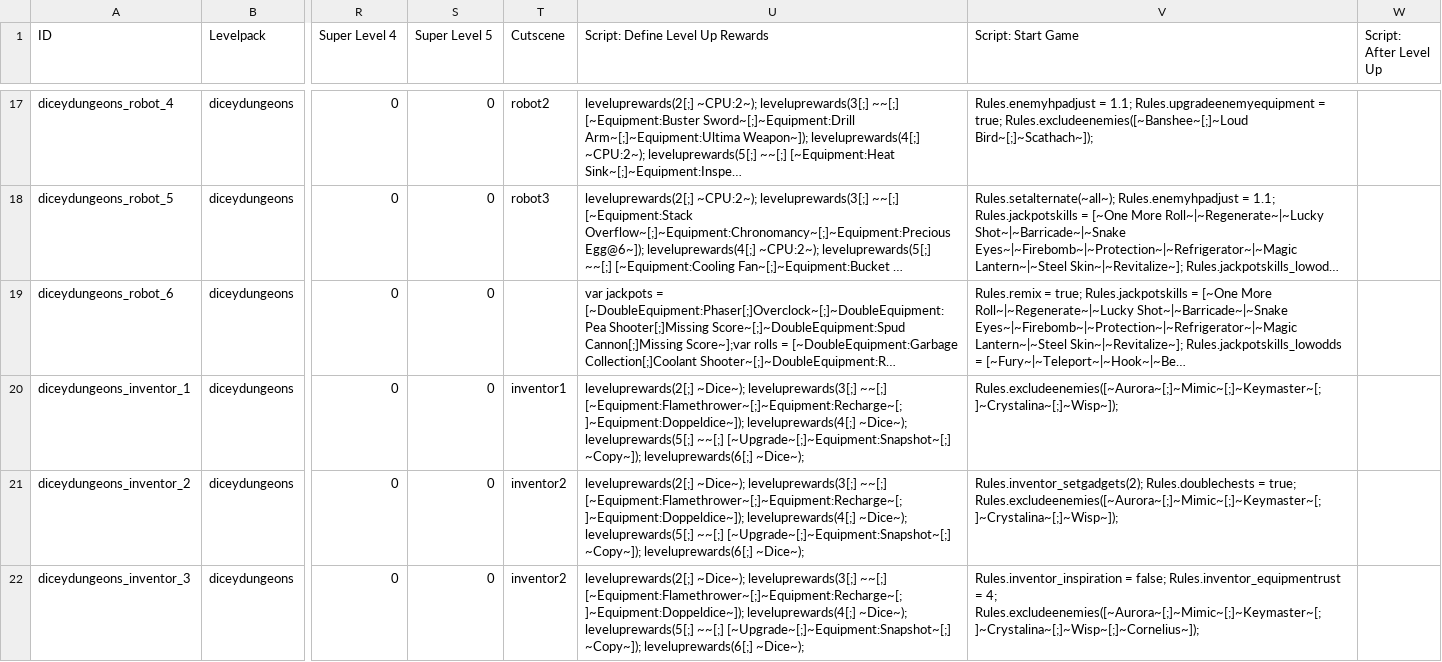
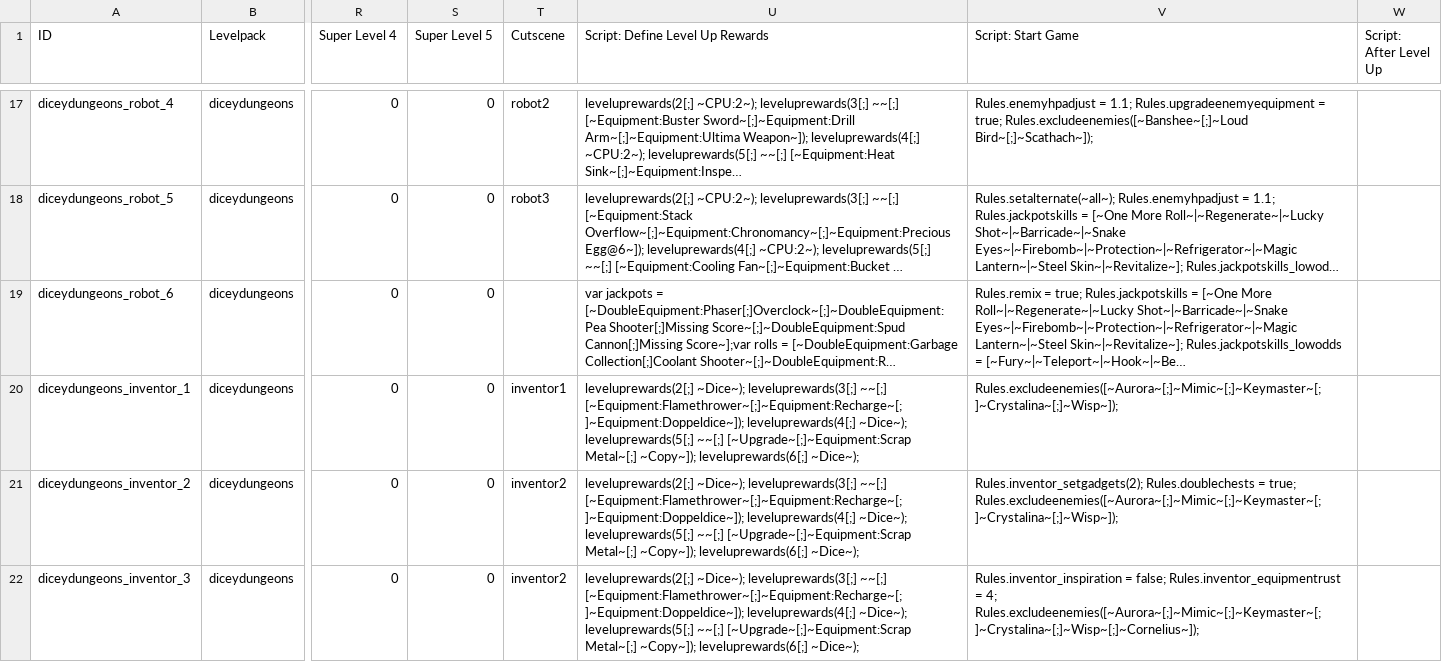
Before and after one commit to JuniorUdale/MoreFluff, a CSV file: data/text/episodes.csv, drawn as a sheet; only a part is shown, gaps mark what is left out; long unchanged cells end in …; the diff covers the shown part only; the diff names each change by its address in the sheet, - before the commit and + after, or states it on an @@ line.

```diff
--- a/data/text/episodes.csv
+++ b/data/text/episodes.csv
-U20:U22 (Script: Define Level Up Rewards): …leveluprewards(5[;] ~~[;] [~Upgrade~[;]~Equipment:Snapshot~[;] ~Copy~]); leveluprewards(6[;]…
+U20:U22 (Script: Define Level Up Rewards): …leveluprewards(5[;] ~~[;] [~Upgrade~[;]~Equipment:Scrap Metal~[;] ~Copy~]); leveluprewards(6[;]…
```
Also changed, not shown: 3 edited cells elsewhere in this file, _append/data/text/equipment.csv, _append/data/text/statuseffects.csv, 1 other file.
